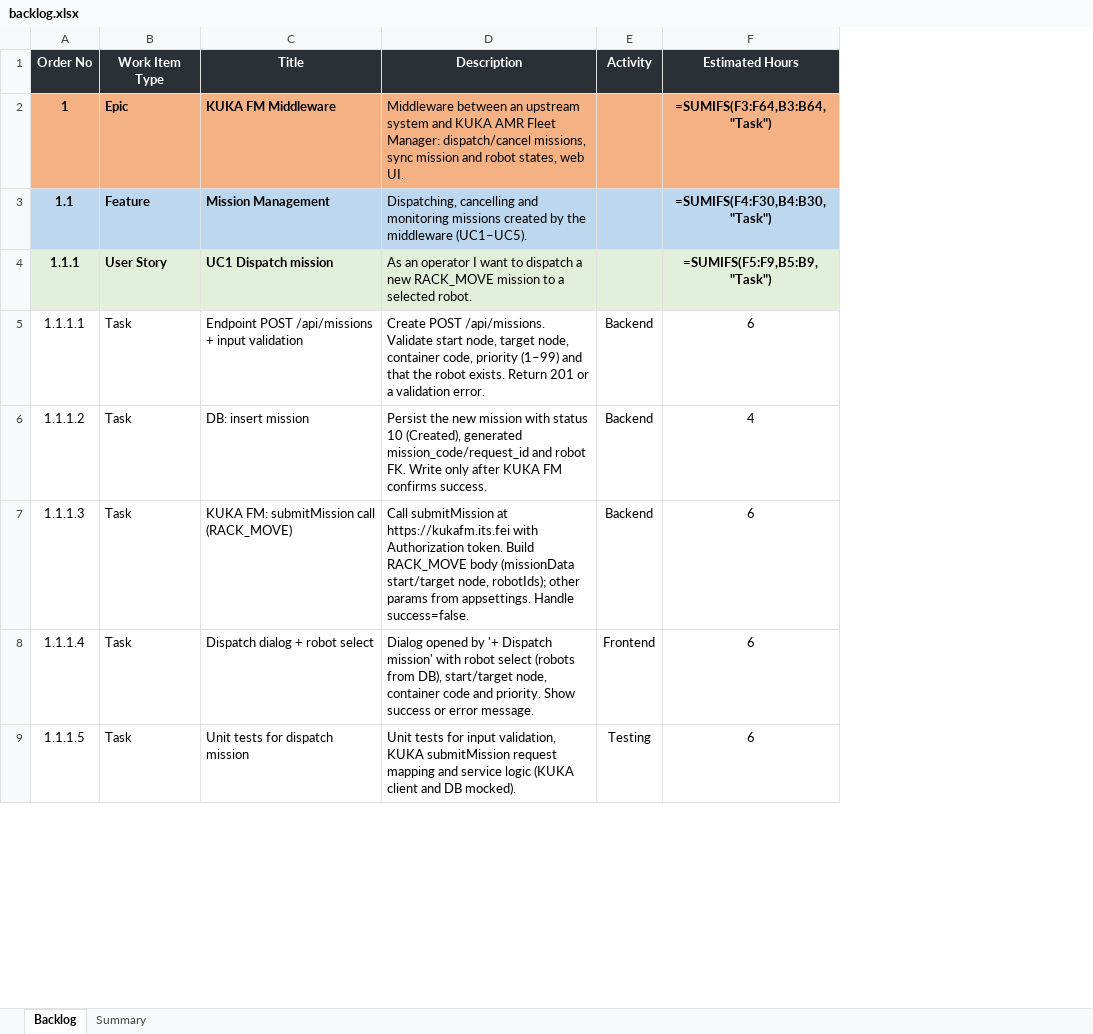
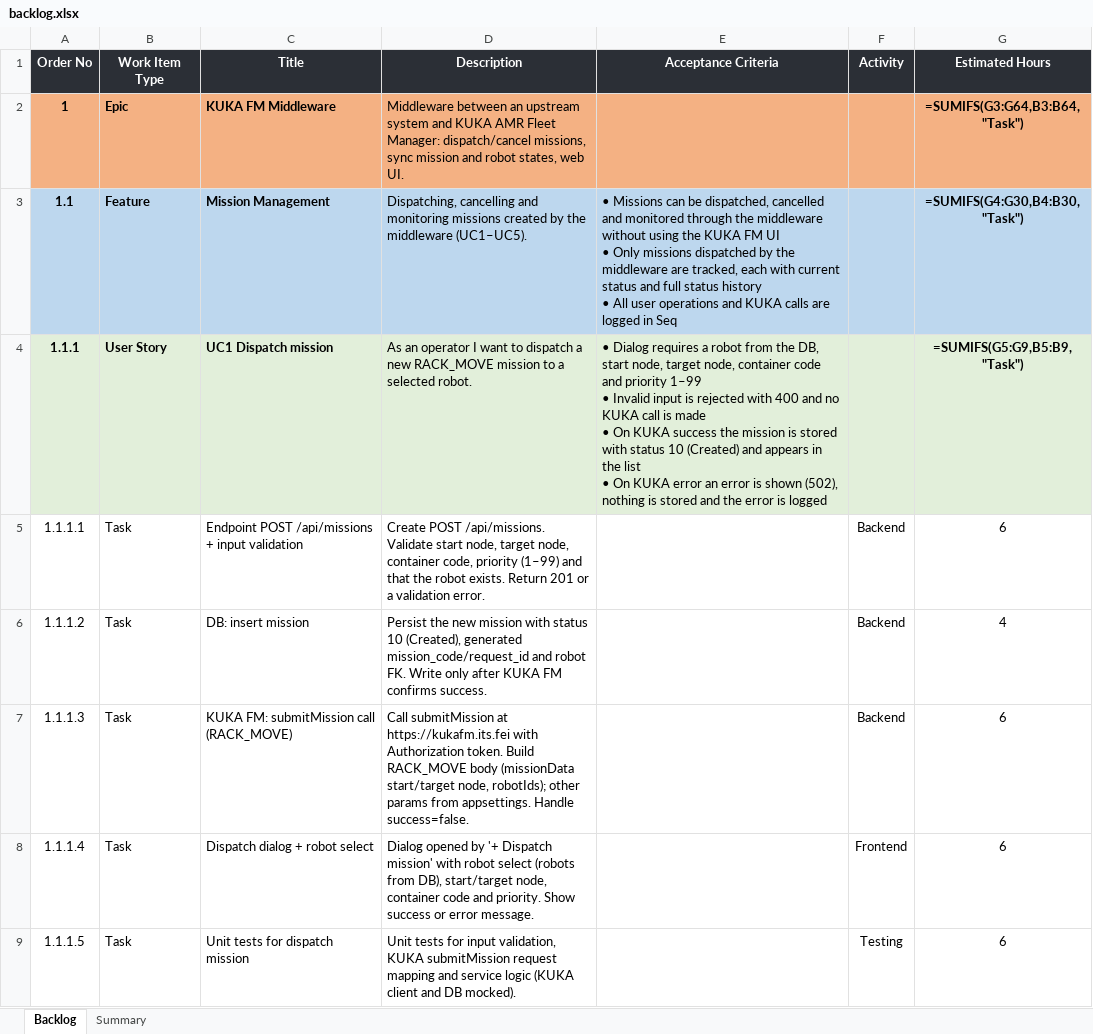
Before and after one commit to FEI-thridos/ITS, an Excel workbook: backlog/backlog.xlsx, sheet Backlog, drawn as a sheet; only a part is shown; values as stored, in another font and other column widths than the file's, no borders; formulas without a stored value are shown as written; addresses are those after the commit; ↵ is a line break in a cell; the diff covers the shown part only; the diff names each change by its address in the sheet, - before the commit and + after, or states it on an @@ line.

Commit message:
Added Acceptance criteria

```diff
--- a/backlog/backlog.xlsx (sheet Backlog)
+++ b/backlog/backlog.xlsx (sheet Backlog)
+column E (Acceptance Criteria), rows 3-4: • Missions can be dispatched, cancelled and monitored through the middleware without using the KUKA FM UI ↵ • Only missions dispatched by the middleware are tracked, each with current status and full status history ↵ • All user operations and KUKA calls are logged in Seq | • Dialog requires a robot from the DB, start node, target node, container code and priority 1–99 ↵ • Invalid input is rejected with 400 and no KUKA call is made ↵ • On KUKA success the mission is stored with status 10 (Created) and appears in the list ↵ • On KUKA error an error is shown (502), nothing is stored and the error is logged
-G2 (Estimated Hours): =SUMIFS(F3:F64,B3:B64,"Task")
+G2 (Estimated Hours): =SUMIFS(G3:G64,B3:B64,"Task")
-G3 (Estimated Hours): =SUMIFS(F4:F30,B4:B30,"Task")
+G3 (Estimated Hours): =SUMIFS(G4:G30,B4:B30,"Task")
-G4 (Estimated Hours): =SUMIFS(F5:F9,B5:B9,"Task")
+G4 (Estimated Hours): =SUMIFS(G5:G9,B5:B9,"Task")
```
Also changed, not shown: 12 edited cells elsewhere in this sheet, sheet Summary, 5 other files.
